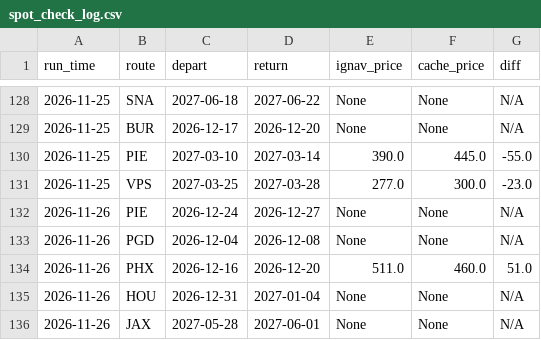
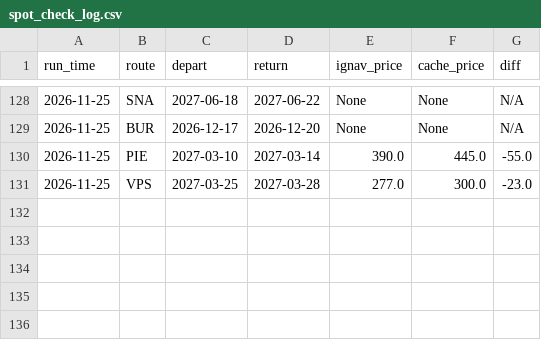
Before and after one commit to kfs80/DSMGetaway, a CSV file: data/spot_check_log.csv, drawn as a sheet; only a part is shown, gaps mark what is left out.

```diff
--- a/data/spot_check_log.csv
+++ b/data/spot_check_log.csv
@@ -131,6 +131 @@ run_time,route,depart,return,ignav_price,cache_price,diff
 2026-11-25,VPS,2027-03-25,2027-03-28,277.0,300.0,-23.0
-2026-11-26,PIE,2026-12-24,2026-12-27,None,None,N/A
-2026-11-26,PGD,2026-12-04,2026-12-08,None,None,N/A
-2026-11-26,PHX,2026-12-16,2026-12-20,511.0,460.0,51.0
-2026-11-26,HOU,2026-12-31,2027-01-04,None,None,N/A
-2026-11-26,JAX,2027-05-28,2027-06-01,None,None,N/A
```
Also changed, not shown: 32 other files.
